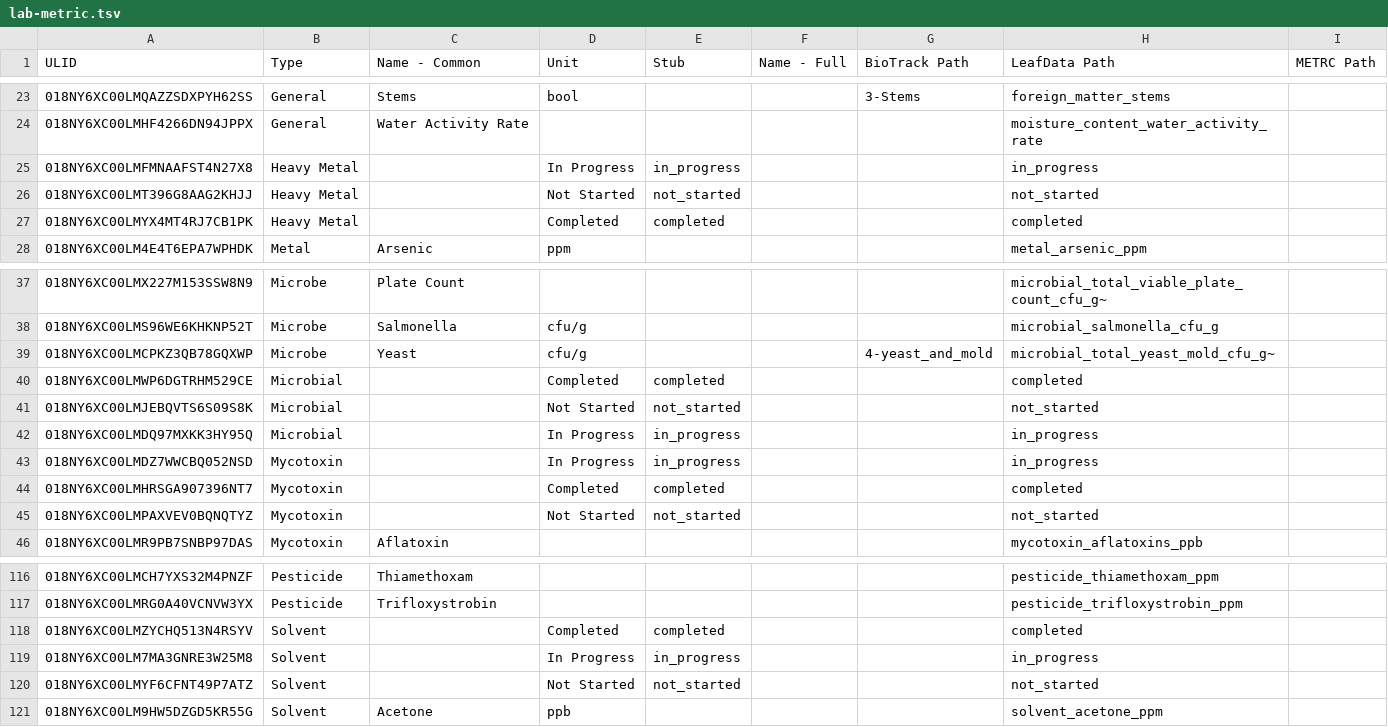
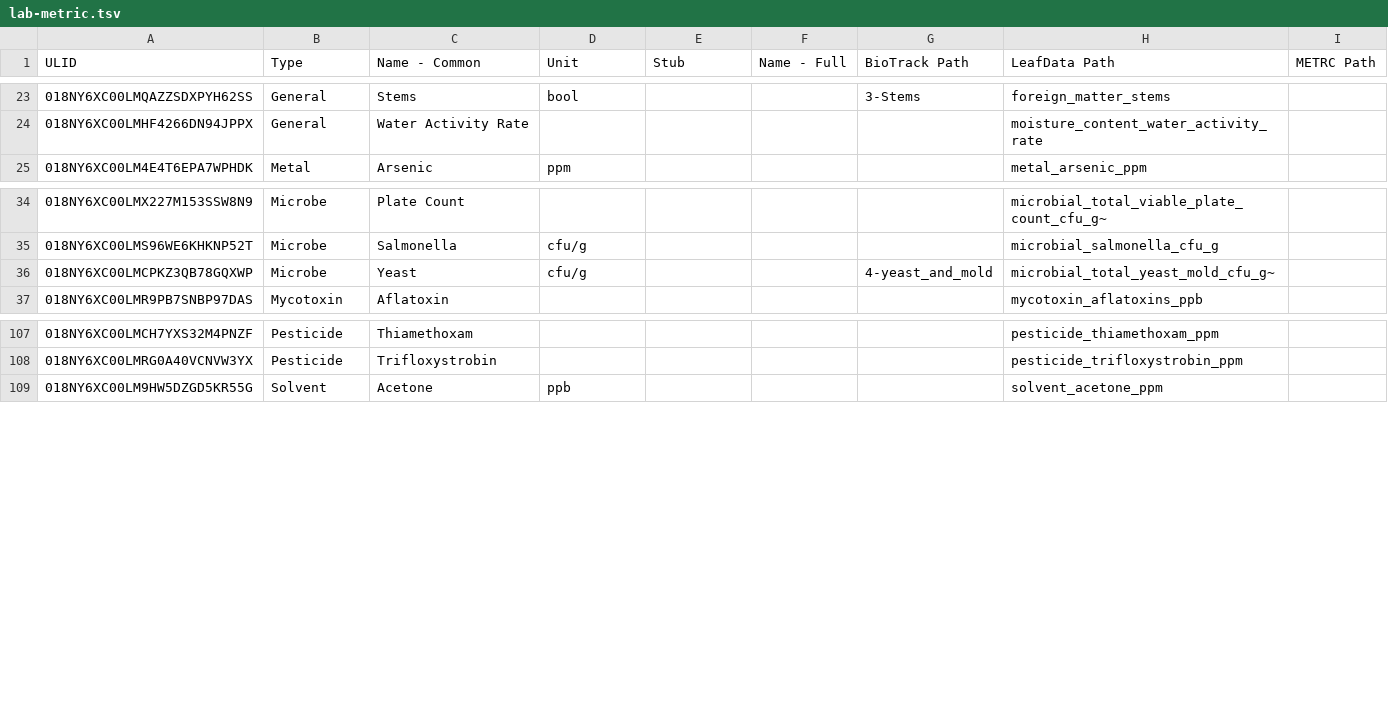
Before and after one commit to openthc/api, a TSV file: etc/lab-metric.tsv, drawn as a sheet; only a part is shown, gaps mark what is left out.

Commit message:
Remove Status rows, status is not considered a metric

```diff
--- a/etc/lab-metric.tsv
+++ b/etc/lab-metric.tsv
@@ -24,5 +24,2 @@ ULID	Type	Name - Common	Unit	Stub	Name - Full	BioTrack Path	LeafData Path	METRC
 018NY6XC00LMHF4266DN94JPPX	General	Water Activity Rate					moisture_content_water_activity_rate	
-018NY6XC00LMFMNAAFST4N27X8	Heavy Metal		In Progress	in_progress			in_progress	
-018NY6XC00LMT396G8AAG2KHJJ	Heavy Metal		Not Started	not_started			not_started	
-018NY6XC00LMYX4MT4RJ7CB1PK	Heavy Metal		Completed	completed			completed	
 018NY6XC00LM4E4T6EPA7WPHDK	Metal	Arsenic	ppm				metal_arsenic_ppm	
@@ -39,8 +36,2 @@ ULID	Type	Name - Common	Unit	Stub	Name - Full	BioTrack Path	LeafData Path	METRC
 018NY6XC00LMCPKZ3QB78GQXWP	Microbe	Yeast	cfu/g			4-yeast_and_mold	microbial_total_yeast_mold_cfu_g~	
-018NY6XC00LMWP6DGTRHM529CE	Microbial		Completed	completed			completed	
-018NY6XC00LMJEBQVTS6S09S8K	Microbial		Not Started	not_started			not_started	
-018NY6XC00LMDQ97MXKK3HY95Q	Microbial		In Progress	in_progress			in_progress	
-018NY6XC00LMDZ7WWCBQ052NSD	Mycotoxin		In Progress	in_progress			in_progress	
-018NY6XC00LMHRSGA907396NT7	Mycotoxin		Completed	completed			completed	
-018NY6XC00LMPAXVEV0BQNQTYZ	Mycotoxin		Not Started	not_started			not_started	
 018NY6XC00LMR9PB7SNBP97DAS	Mycotoxin	Aflatoxin					mycotoxin_aflatoxins_ppb	
@@ -117,5 +108,2 @@ ULID	Type	Name - Common	Unit	Stub	Name - Full	BioTrack Path	LeafData Path	METRC
 018NY6XC00LMRG0A40VCNVW3YX	Pesticide	Trifloxystrobin					pesticide_trifloxystrobin_ppm	
-018NY6XC00LMZYCHQ513N4RSYV	Solvent		Completed	completed			completed	
-018NY6XC00LM7MA3GNRE3W25M8	Solvent		In Progress	in_progress			in_progress	
-018NY6XC00LMYF6CFNT49P7ATZ	Solvent		Not Started	not_started			not_started	
 018NY6XC00LM9HW5DZGD5KR55G	Solvent	Acetone	ppb				solvent_acetone_ppm	
```
